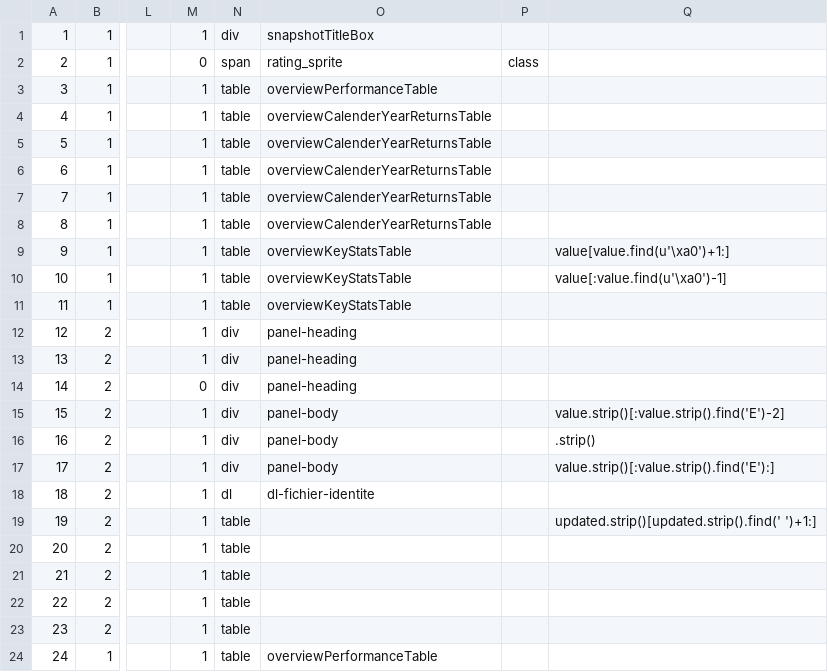
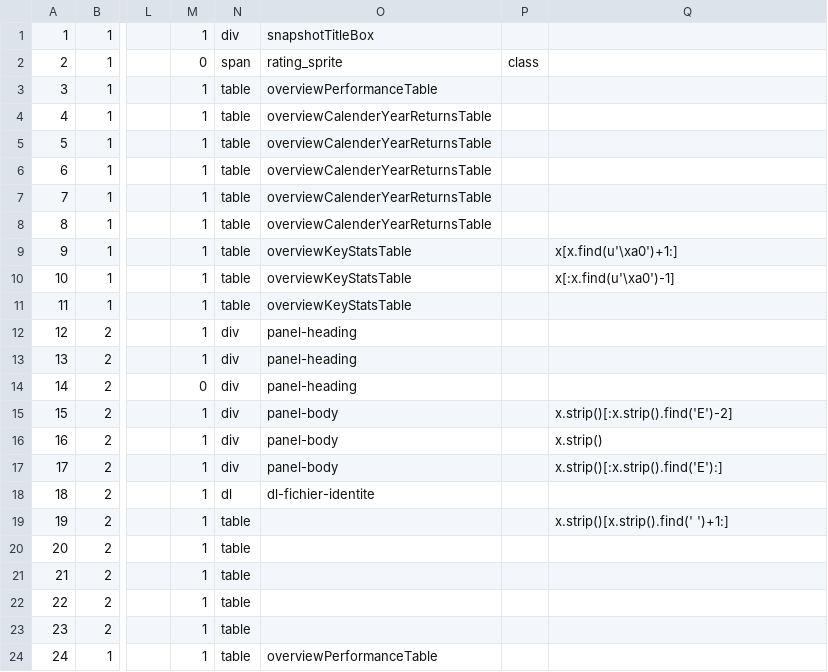
Before and after one commit to OlivierValette/fundlog, a TSV file: database/fundlog_scraping.tsv, drawn as a sheet; only a part is shown, gaps mark what is left out; the diff names each change by its address in the sheet, - before the commit and + after, or states it on an @@ line.

Commit message:
Updating moreover values in scraping table

```diff
--- a/database/fundlog_scraping.tsv
+++ b/database/fundlog_scraping.tsv
-Q9: value[value.find(u'\xa0')+1:]
+Q9: x[x.find(u'\xa0')+1:]
-Q10: value[:value.find(u'\xa0')-1]
+Q10: x[:x.find(u'\xa0')-1]
-Q15: value.strip()[:value.strip().find('E')-2]
+Q15: x.strip()[:x.strip().find('E')-2]
-Q16: .strip()
+Q16: x.strip()
-Q17: value.strip()[:value.strip().find('E'):]
+Q17: x.strip()[:x.strip().find('E'):]
-Q19: updated.strip()[updated.strip().find(' ')+1:]
+Q19: x.strip()[x.strip().find(' ')+1:]
```
